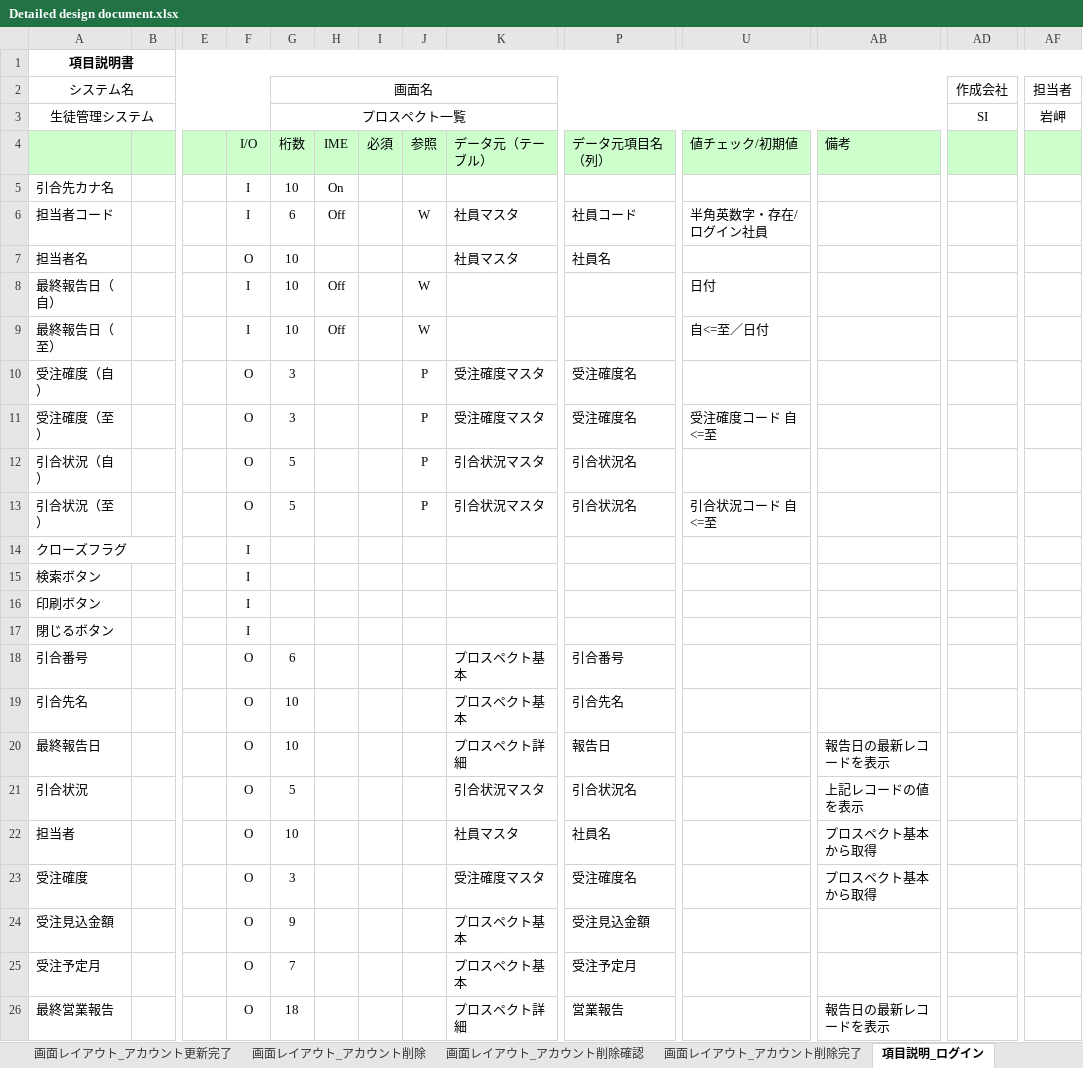
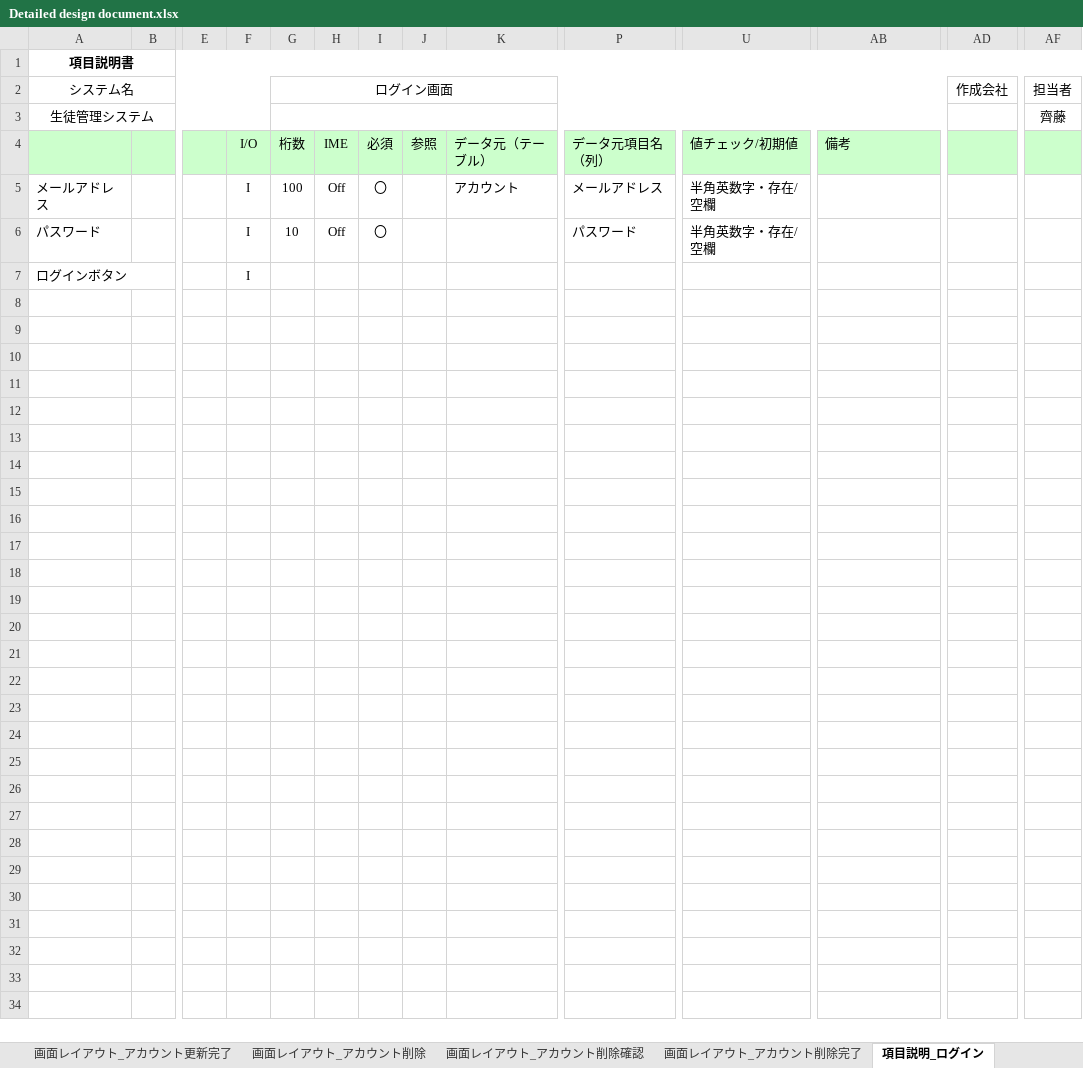
Before and after one commit to test-saitomini/7-Programming-exercises, an Excel workbook: Detailed design document.xlsx, sheet 項目説明_ログイン, drawn as a sheet; only a part is shown, gaps mark what is left out; values as stored, in another font and other column widths than the file's, no borders; charts and pictures not drawn; removed rows and columns are numbered as before the commit, all else as after; rows hold the shown columns only; the diff names each change by its address in the sheet, - before the commit and + after, or states it on an @@ line.

```diff
--- a/Detailed design document.xlsx (sheet 項目説明_ログイン)
+++ b/Detailed design document.xlsx (sheet 項目説明_ログイン)
-G2 (桁数): 画面名
+G2 (桁数): ログイン画面
-G3 (桁数): プロスペクト一覧
+G3 (桁数): (empty)
-AD3: SI
+AD3: (empty)
-AF3: 岩岬
+AF3: 齊藤
-row 5: 引合先カナ名 |  |  | I | 10 | On
-row 6: 担当者コード |  |  | I | 6 | Off |  | W | 社員マスタ | 社員コード | 半角英数字・存在/ログイン社員
-row 7: 担当者名 |  |  | O | 10 |  |  |  | 社員マスタ | 社員名
-row 8: 最終報告日（自） |  |  | I | 10 | Off |  | W |  |  | 日付
-row 9: 最終報告日（至） |  |  | I | 10 | Off |  | W |  |  | 自<=至／日付
-row 10: 受注確度（自） |  |  | O | 3 |  |  | P | 受注確度マスタ | 受注確度名
-row 11: 受注確度（至） |  |  | O | 3 |  |  | P | 受注確度マスタ | 受注確度名 | 受注確度コード 自<=至
-row 12: 引合状況（自） |  |  | O | 5 |  |  | P | 引合状況マスタ | 引合状況名
-row 13: 引合状況（至） |  |  | O | 5 |  |  | P | 引合状況マスタ | 引合状況名 | 引合状況コード 自<=至
-row 14: クローズフラグ |  |  | I
-row 15: 検索ボタン |  |  | I
+row 5: メールアドレス |  |  | I | 100 | Off | 〇 |  | アカウント | メールアドレス | 半角英数字・存在/空欄
+row 6: パスワード |  |  | I | 10 | Off | 〇 |  |  | パスワード | 半角英数字・存在/空欄
-A7: 印刷ボタン
+A7: ログインボタン
-row 17: 閉じるボタン |  |  | I
-row 18: 引合番号 |  |  | O | 6 |  |  |  | プロスペクト基本 | 引合番号
-row 19: 引合先名 |  |  | O | 10 |  |  |  | プロスペクト基本 | 引合先名
-row 20: 最終報告日 |  |  | O | 10 |  |  |  | プロスペクト詳細 | 報告日 |  | 報告日の最新レコードを表示
-row 21: 引合状況 |  |  | O | 5 |  |  |  | 引合状況マスタ | 引合状況名 |  | 上記レコードの値を表示
-row 22: 担当者 |  |  | O | 10 |  |  |  | 社員マスタ | 社員名 |  | プロスペクト基本から取得
-row 23: 受注確度 |  |  | O | 3 |  |  |  | 受注確度マスタ | 受注確度名 |  | プロスペクト基本から取得
-row 24: 受注見込金額 |  |  | O | 9 |  |  |  | プロスペクト基本 | 受注見込金額
-row 25: 受注予定月 |  |  | O | 7 |  |  |  | プロスペクト基本 | 受注予定月
-row 26: 最終営業報告 |  |  | O | 18 |  |  |  | プロスペクト詳細 | 営業報告 |  | 報告日の最新レコードを表示
```
Also changed, not shown: sheet 項目説明_アカウント更新, sheet 項目説明_アカウント登録, sheet 項目説明_アカウント一覧, sheet 項目説明_アカウント削除, charts or pictures.
